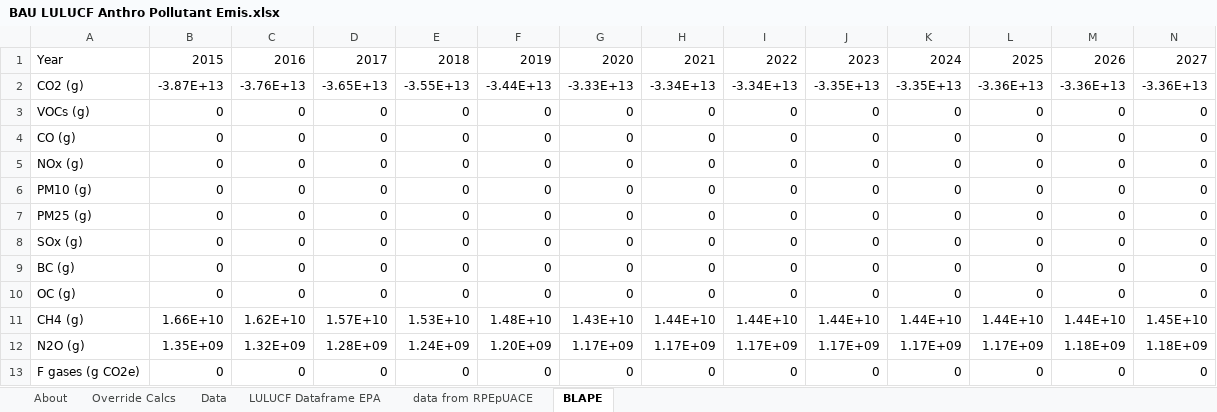
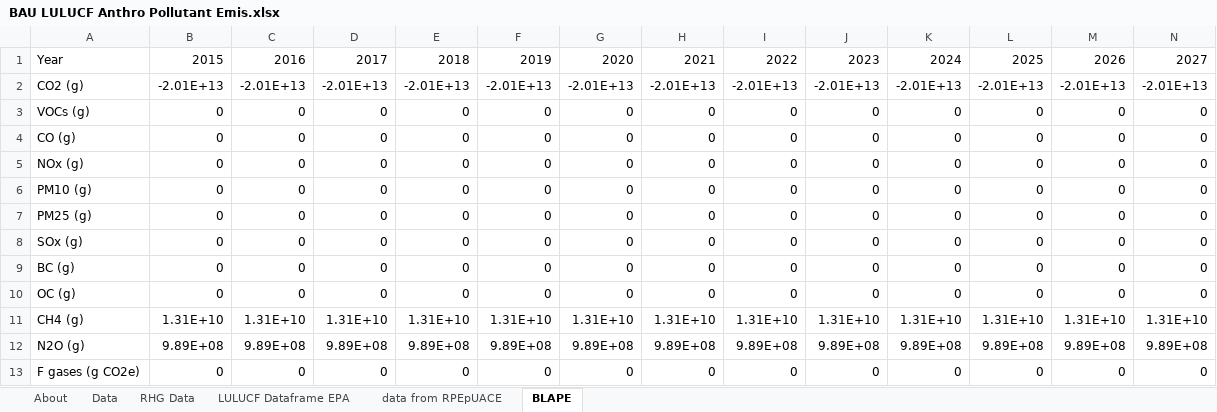
Before and after one commit to EnergyInnovation/eps-louisiana, an Excel workbook: InputData/land/BLAPE/BAU LULUCF Anthro Pollutant Emis.xlsx, sheet BLAPE, drawn as a sheet; only a part is shown; values as stored, in another font and other column widths than the file's, no borders; removed rows and columns are numbered as before the commit, all else as after; rows hold the shown columns only; the diff names each change by its address in the sheet, - before the commit and + after, or states it on an @@ line.

```diff
--- a/InputData/land/BLAPE/BAU LULUCF Anthro Pollutant Emis.xlsx (sheet BLAPE)
+++ b/InputData/land/BLAPE/BAU LULUCF Anthro Pollutant Emis.xlsx (sheet BLAPE)
-sheet tab: Override Calcs
+sheet tab: RHG Data
-row 2: CO2 (g) | -3.87E+13 | -3.76E+13 | -3.65E+13 | -3.55E+13 | -3.44E+13 | -3.33E+13 | -3.34E+13 | -3.34E+13 | -3.35E+13 | -3.35E+13 | -3.36E+13 | -3.36E+13 | -3.36E+13
+row 2: CO2 (g) | -2.01E+13 | -2.01E+13 | -2.01E+13 | -2.01E+13 | -2.01E+13 | -2.01E+13 | -2.01E+13 | -2.01E+13 | -2.01E+13 | -2.01E+13 | -2.01E+13 | -2.01E+13 | -2.01E+13
-row 11: CH4 (g) | 1.66E+10 | 1.62E+10 | 1.57E+10 | 1.53E+10 | 1.48E+10 | 1.43E+10 | 1.44E+10 | 1.44E+10 | 1.44E+10 | 1.44E+10 | 1.44E+10 | 1.44E+10 | 1.45E+10
-row 12: N2O (g) | 1.35E+09 | 1.32E+09 | 1.28E+09 | 1.24E+09 | 1.20E+09 | 1.17E+09 | 1.17E+09 | 1.17E+09 | 1.17E+09 | 1.17E+09 | 1.17E+09 | 1.18E+09 | 1.18E+09
+row 11: CH4 (g) | 1.31E+10 | 1.31E+10 | 1.31E+10 | 1.31E+10 | 1.31E+10 | 1.31E+10 | 1.31E+10 | 1.31E+10 | 1.31E+10 | 1.31E+10 | 1.31E+10 | 1.31E+10 | 1.31E+10
+row 12: N2O (g) | 9.89E+08 | 9.89E+08 | 9.89E+08 | 9.89E+08 | 9.89E+08 | 9.89E+08 | 9.89E+08 | 9.89E+08 | 9.89E+08 | 9.89E+08 | 9.89E+08 | 9.89E+08 | 9.89E+08
```
Also changed, not shown: sheet Data, sheet About, 1 other file.
